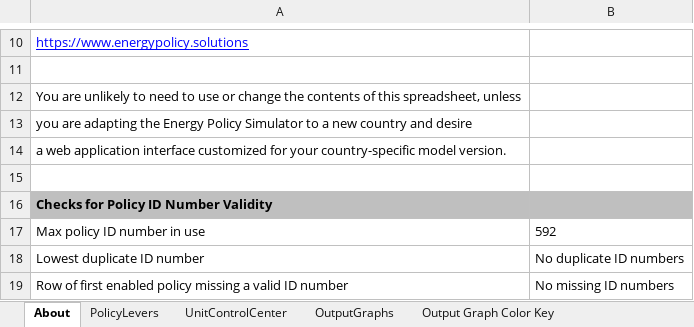
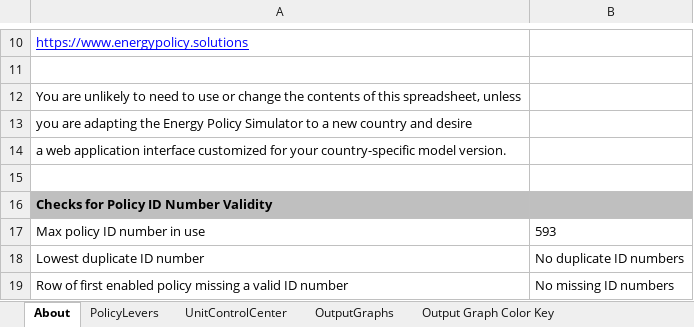
Before and after one commit to EnergyInnovation/eps-virginia, an Excel workbook: WebAppData.xlsx, sheet About, drawn as a sheet; only a part is shown, gaps mark what is left out; values as stored, in another font and other column widths than the file's, no borders; conditional formats not drawn; the diff names each change by its address in the sheet, - before the commit and + after, or states it on an @@ line.

```diff
--- a/WebAppData.xlsx (sheet About)
+++ b/WebAppData.xlsx (sheet About)
-B17: 592
+B17: 593
```
Also changed, not shown: sheet PolicyLevers.
